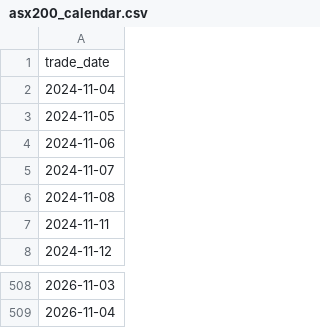
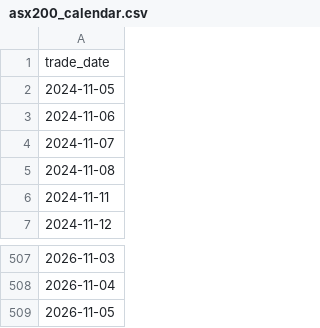
Before and after one commit to Jenniferrr3/rba-asx200-pipeline, a CSV file: data/curated/asx200_calendar.csv, drawn as a sheet; only a part is shown, gaps mark what is left out.

```diff
--- a/data/curated/asx200_calendar.csv
+++ b/data/curated/asx200_calendar.csv
@@ -1,3 +1,2 @@
 trade_date
-2024-11-04
 2024-11-05
@@ -509 +508,2 @@ trade_date
 2026-11-04
+2026-11-05
```
Also changed, not shown: data/curated/asx200_daily.csv, data/curated/rba_cash_rate_daily.csv, 8 other files.
